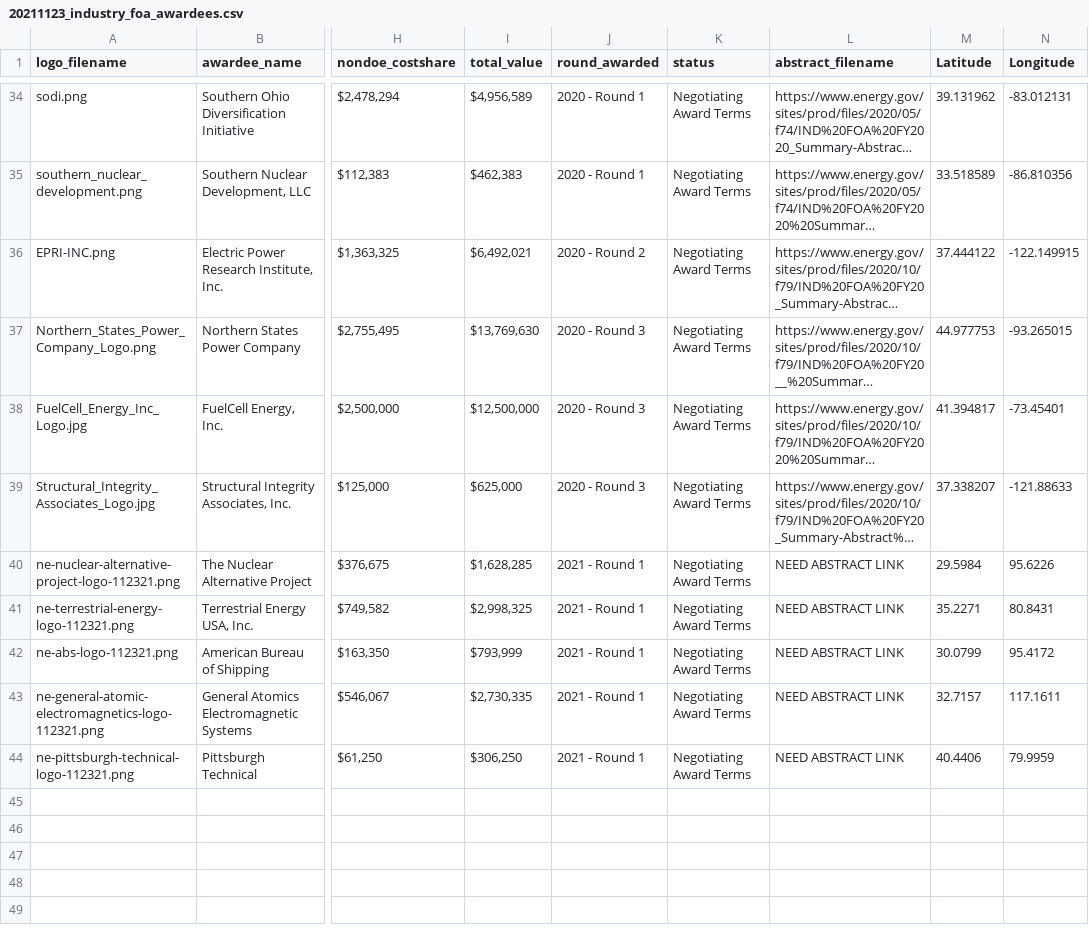
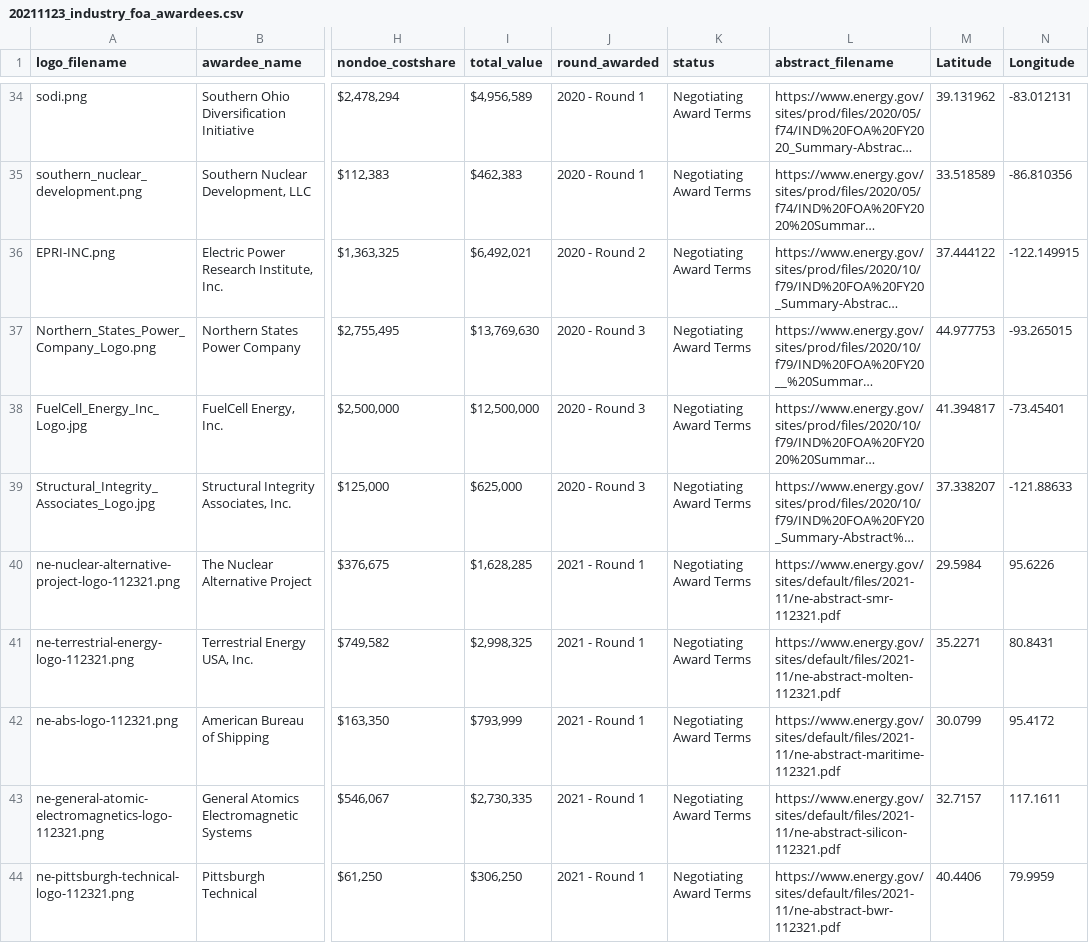
Before and after one commit to EEREweb/ne_foa_awards, a CSV file: data/20211123_industry_foa_awardees.csv, drawn as a sheet; only a part is shown, gaps mark what is left out; long unchanged cells end in …; the diff names each change by its address in the sheet, - before the commit and + after, or states it on an @@ line.

Commit message:
Update 20211123_industry_foa_awardees.csv

```diff
--- a/data/20211123_industry_foa_awardees.csv
+++ b/data/20211123_industry_foa_awardees.csv
-L40 (abstract_filename): NEED ABSTRACT LINK
+L40 (abstract_filename): https://www.energy.gov/sites/default/files/2021-11/ne-abstract-smr-112321.pdf
-L41 (abstract_filename): NEED ABSTRACT LINK
+L41 (abstract_filename): https://www.energy.gov/sites/default/files/2021-11/ne-abstract-molten-112321.pdf
-L42 (abstract_filename): NEED ABSTRACT LINK
+L42 (abstract_filename): https://www.energy.gov/sites/default/files/2021-11/ne-abstract-maritime-112321.pdf
-L43 (abstract_filename): NEED ABSTRACT LINK
+L43 (abstract_filename): https://www.energy.gov/sites/default/files/2021-11/ne-abstract-silicon-112321.pdf
-L44 (abstract_filename): NEED ABSTRACT LINK
+L44 (abstract_filename): https://www.energy.gov/sites/default/files/2021-11/ne-abstract-bwr-112321.pdf
```
